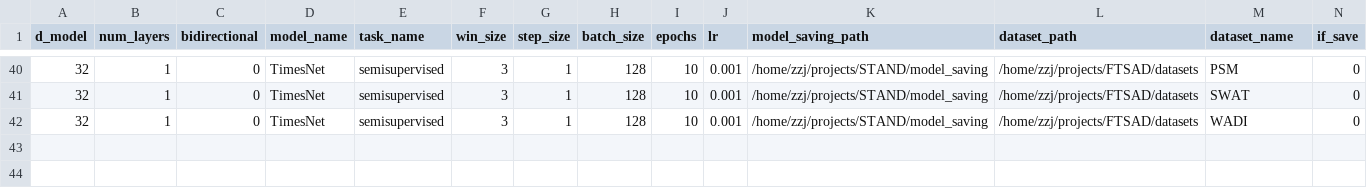
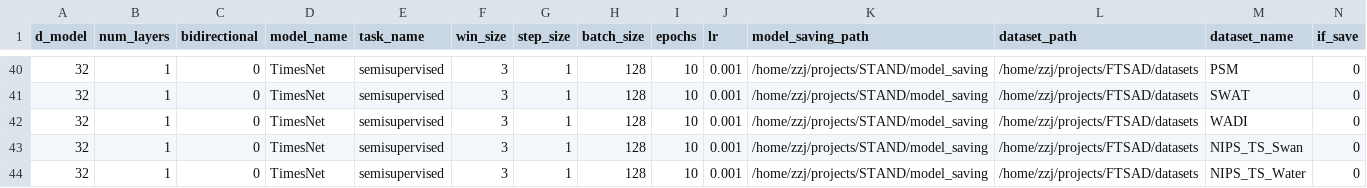
Before and after one commit to EmorZz1G/STAND, a CSV file: logs/semisupervised_exp.csv, drawn as a sheet; only a part is shown, gaps mark what is left out; rows hold the shown columns only; the diff names each change by its address in the sheet, - before the commit and + after, or states it on an @@ line.

```diff
--- a/logs/semisupervised_exp.csv
+++ b/logs/semisupervised_exp.csv
+row 43: 32 | 1 | 0 | TimesNet | semisupervised | 3 | 1 | 128 | 10 | 0.001 | /home/zzj/projects/STAND/model_saving | /home/zzj/projects/FTSAD/datasets | NIPS_TS_Swan | 0
+row 44: 32 | 1 | 0 | TimesNet | semisupervised | 3 | 1 | 128 | 10 | 0.001 | /home/zzj/projects/STAND/model_saving | /home/zzj/projects/FTSAD/datasets | NIPS_TS_Water | 0
```
Also changed, not shown: 6 other files.
